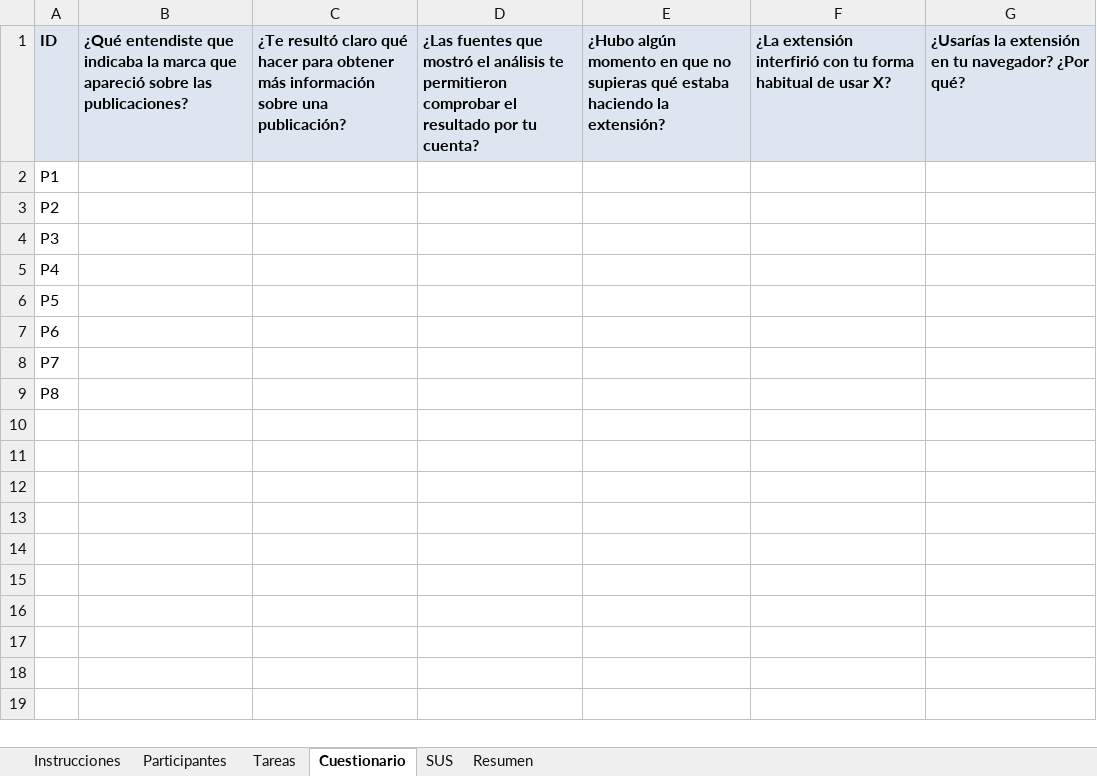
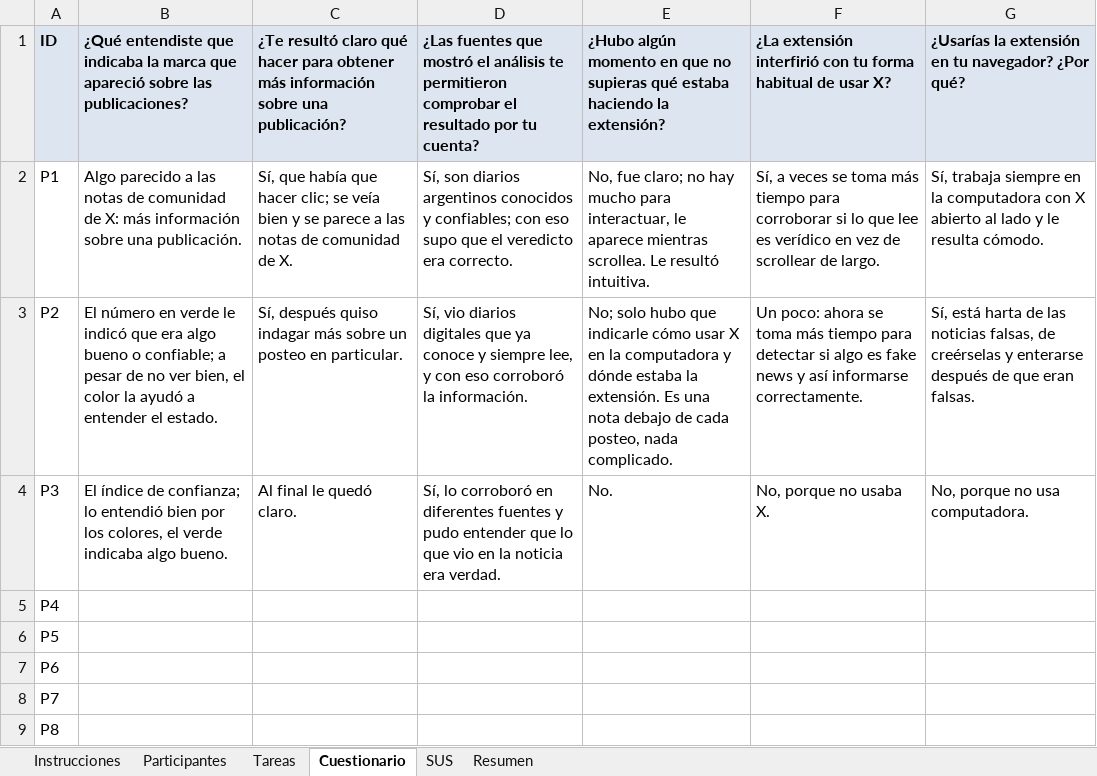
Before and after one commit to martinnbejarano/PFI-Wiki, an Excel workbook: wiki/investigacion/prueba-usabilidad-registro.xlsx, sheet Cuestionario, drawn as a sheet; values as stored, in another font and other column widths than the file's, no borders; the diff names each change by its address in the sheet, - before the commit and + after, or states it on an @@ line.

```diff
--- a/wiki/investigacion/prueba-usabilidad-registro.xlsx (sheet Cuestionario)
+++ b/wiki/investigacion/prueba-usabilidad-registro.xlsx (sheet Cuestionario)
-B2: (empty)
+B2: Algo parecido a las notas de comunidad de X: más información sobre una publicación.
-C2: (empty)
+C2: Sí, que había que hacer clic; se veía bien y se parece a las notas de comunidad de X.
-D2: (empty)
+D2: Sí, son diarios argentinos conocidos y confiables; con eso supo que el veredicto era correcto.
-E2: (empty)
+E2: No, fue claro; no hay mucho para interactuar, le aparece mientras scrollea. Le resultó intuitiva.
-F2: (empty)
+F2: Sí, a veces se toma más tiempo para corroborar si lo que lee es verídico en vez de scrollear de largo.
-G2: (empty)
+G2: Sí, trabaja siempre en la computadora con X abierto al lado y le resulta cómodo.
-B3: (empty)
+B3: El número en verde le indicó que era algo bueno o confiable; a pesar de no ver bien, el color la ayudó a entender el estado.
-C3: (empty)
+C3: Sí, después quiso indagar más sobre un posteo en particular.
-D3: (empty)
+D3: Sí, vio diarios digitales que ya conoce y siempre lee, y con eso corroboró la información.
-E3: (empty)
+E3: No; solo hubo que indicarle cómo usar X en la computadora y dónde estaba la extensión. Es una nota debajo de cada posteo, nada complicado.
-F3: (empty)
+F3: Un poco: ahora se toma más tiempo para detectar si algo es fake news y así informarse correctamente.
-G3: (empty)
+G3: Sí, está harta de las noticias falsas, de creérselas y enterarse después de que eran falsas.
-B4: (empty)
+B4: El índice de confianza; lo entendió bien por los colores, el verde indicaba algo bueno.
-C4: (empty)
+C4: Al final le quedó claro.
-D4: (empty)
+D4: Sí, lo corroboró en diferentes fuentes y pudo entender que lo que vio en la noticia era verdad.
-E4: (empty)
+E4: No.
-F4: (empty)
+F4: No, porque no usaba X.
-G4: (empty)
+G4: No, porque no usa computadora.
```
Also changed, not shown: sheet SUS, sheet Tareas, sheet Participantes, 3 other files.
